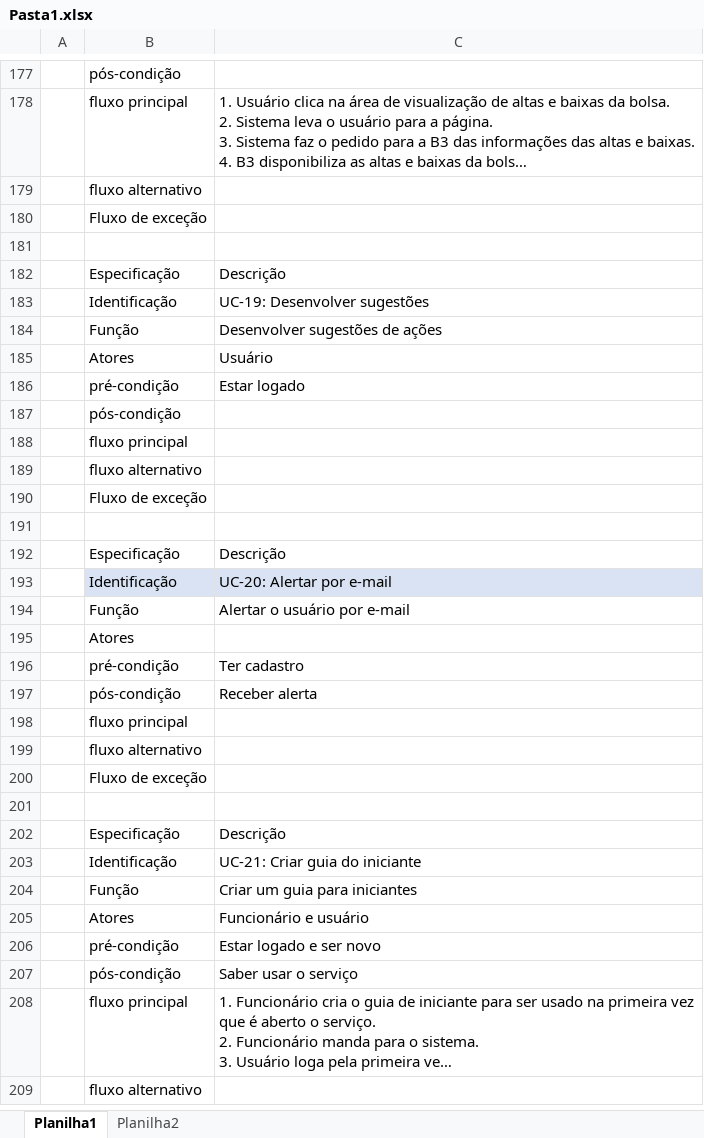
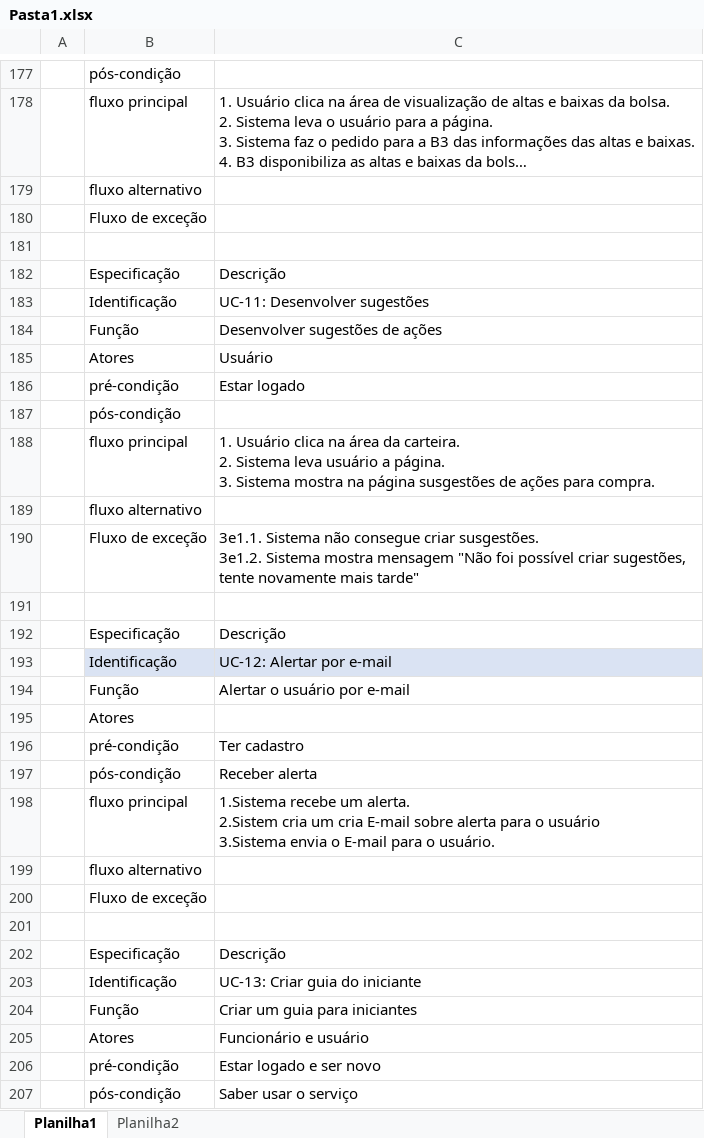
Before and after one commit to JesCat16/Projeto01_Modelagem_De_Software, an Excel workbook: Pasta1.xlsx, sheet Planilha1, drawn as a sheet; only a part is shown, gaps mark what is left out; the shorter side is filled out with more unchanged rows; long unchanged cells end in …; values as stored, in another font and other column widths than the file's, no borders; removed rows and columns are numbered as before the commit, all else as after; ↵ is a line break in a cell; the diff covers the shown part only; the diff names each change by its address in the sheet, - before the commit and + after, or states it on an @@ line.

Commit message:
Add files via upload

```diff
--- a/Pasta1.xlsx (sheet Planilha1)
+++ b/Pasta1.xlsx (sheet Planilha1)
-C183: UC-19: Desenvolver sugestões
+C183: UC-11: Desenvolver sugestões
+row 188:  | fluxo principal | 1. Usuário clica na área da carteira. ↵ 2. Sistema leva usuário a página. ↵ 3. Sistema mostra na página susgestões de ações para compra.
@@ row 199 moved to row 189: fluxo alternativo @@
+row 190:  | Fluxo de exceção | 3e1.1. Sistema não consegue criar susgestões. ↵ 3e1.2. Sistema mostra mensagem "Não foi possível criar sugestões, tente novamente mais tarde"
-B191: fluxo principal
+B191: (empty)
@@ row 202 moved to row 192: Especificação @@
+row 193:  | Identificação | UC-12: Alertar por e-mail
+row 198:  | fluxo principal | 1.Sistema recebe um alerta. ↵ 2.Sistem cria um cria E-mail sobre alerta para o usuário ↵ 3.Sistema envia o E-mail para o usuário.
-row 193:  | Identificação | UC-20: Alertar por e-mail
-row 198:  | fluxo principal
-row 200:  | Fluxo de exceção
-row 201: (empty)
-C203: UC-21: Criar guia do iniciante
+C203: UC-13: Criar guia do iniciante
```
Also changed, not shown: 4 edited cells and cell formats elsewhere in this sheet.
